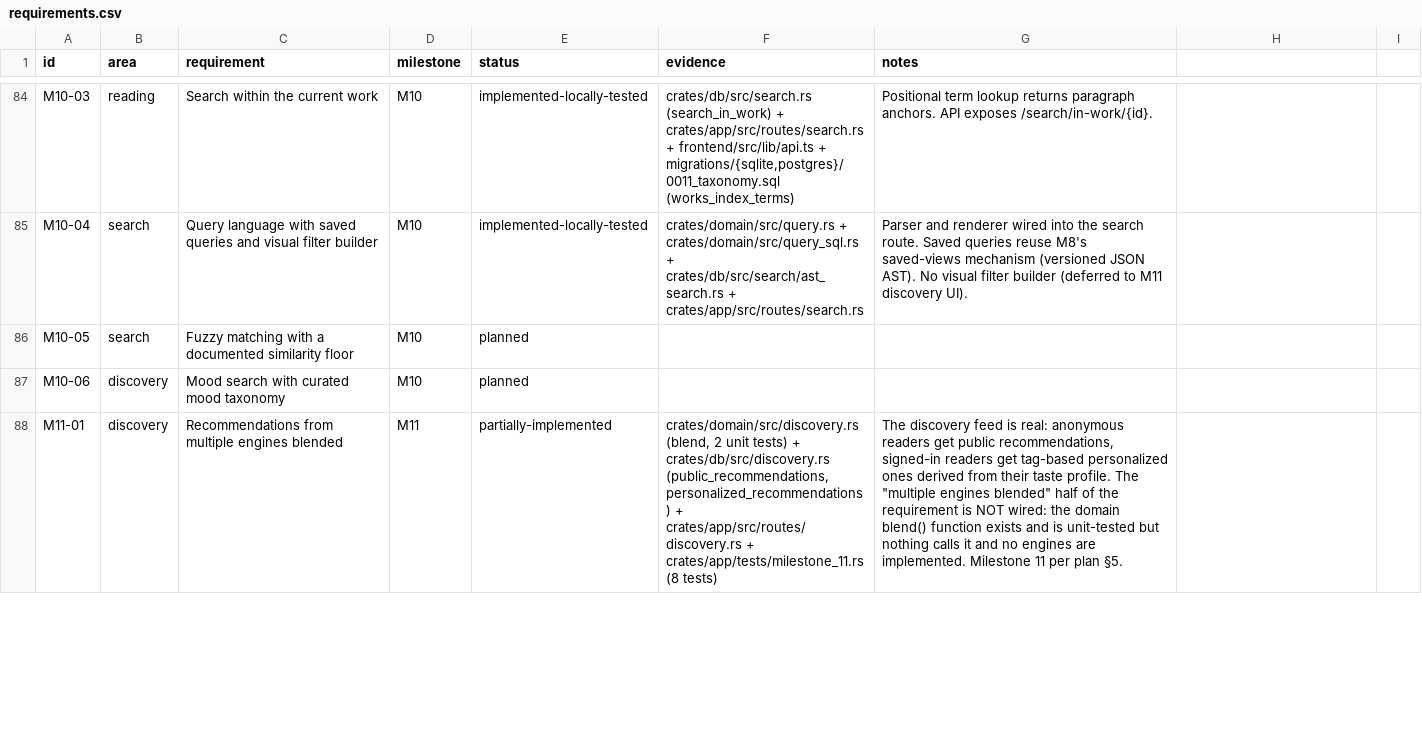
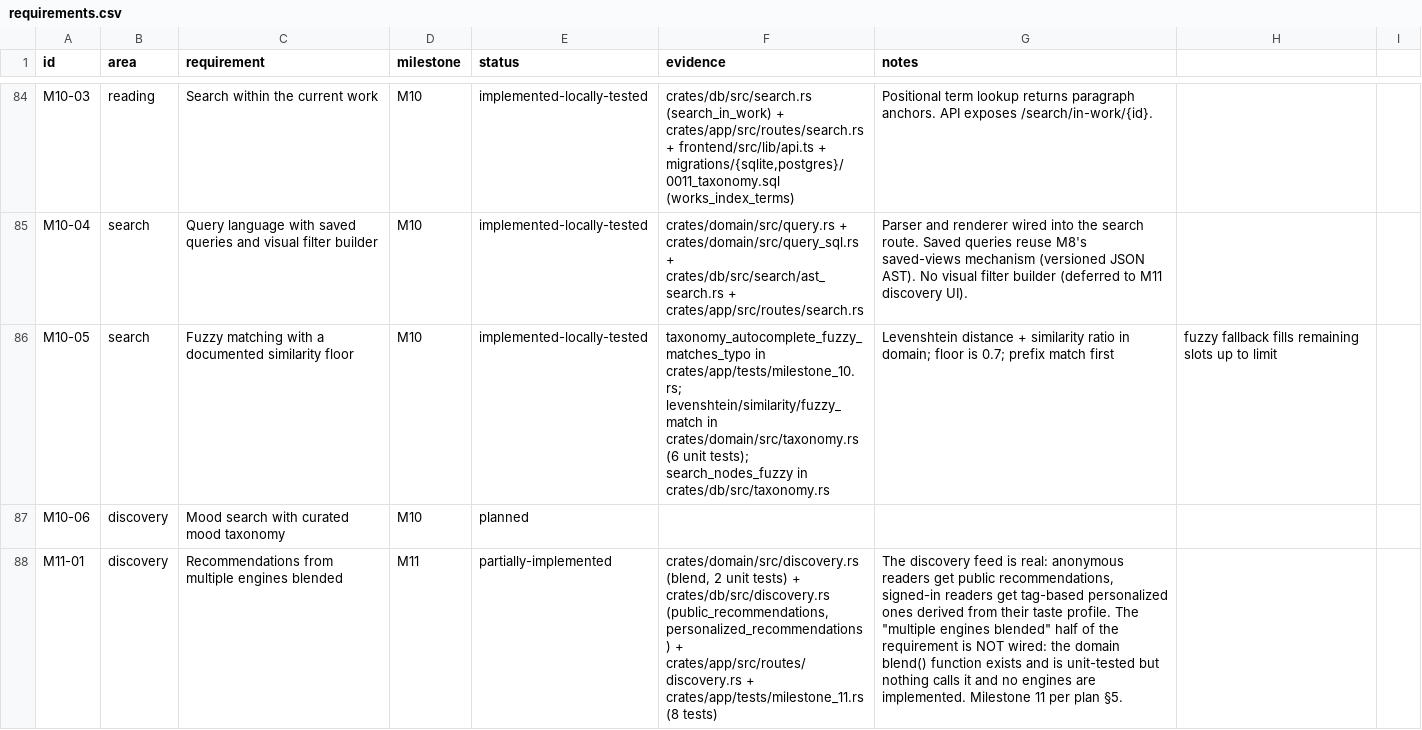
Before and after one commit to 8ullyMaguire/lorehaven, a CSV file: docs/requirements.csv, drawn as a sheet; only a part is shown, gaps mark what is left out.

Commit message:
feat: M10-05 fuzzy matching for taxonomy autocomplete
Add Levenshtein distance + similarity ratio to domain taxonomy module
(6 unit tests). Add search_nodes_fuzzy to DB layer that returns prefix
matches first, then fuzzy matches above 0.7 similarity floor to fill
remaining slots. Update autocomplete handler to use search_nodes_fuzzy.
Add integration test taxonomy_autocomplete_fuzzy_matches_typo.

```diff
--- a/docs/requirements.csv
+++ b/docs/requirements.csv
@@ -85,3 +85,3 @@ M10-03,reading,Search within the current work,M10,implemented-locally-tested,"cr
 M10-04,search,Query language with saved queries and visual filter builder,M10,implemented-locally-tested,crates/domain/src/query.rs + crates/domain/src/query_sql.rs + crates/db/src/search/ast_search.rs + crates/app/src/routes/search.rs,Parser and renderer wired into the search route. Saved queries reuse M8's saved-views mechanism (versioned JSON AST). No visual filter builder (deferred to M11 discovery UI).
-M10-05,search,Fuzzy matching with a documented similarity floor,M10,planned,,
+M10-05,search,Fuzzy matching with a documented similarity floor,M10,implemented-locally-tested,"taxonomy_autocomplete_fuzzy_matches_typo in crates/app/tests/milestone_10.rs; levenshtein/similarity/fuzzy_match in crates/domain/src/taxonomy.rs (6 unit tests); search_nodes_fuzzy in crates/db/src/taxonomy.rs",Levenshtein distance + similarity ratio in domain; floor is 0.7; prefix match first, fuzzy fallback fills remaining slots up to limit
 M10-06,discovery,Mood search with curated mood taxonomy,M10,planned,,
```
Also changed, not shown: 4 other files.
